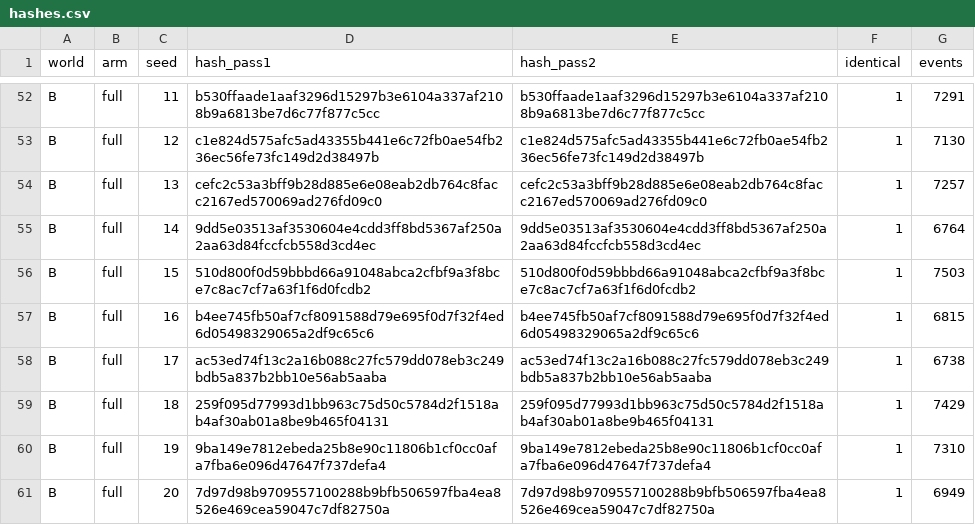
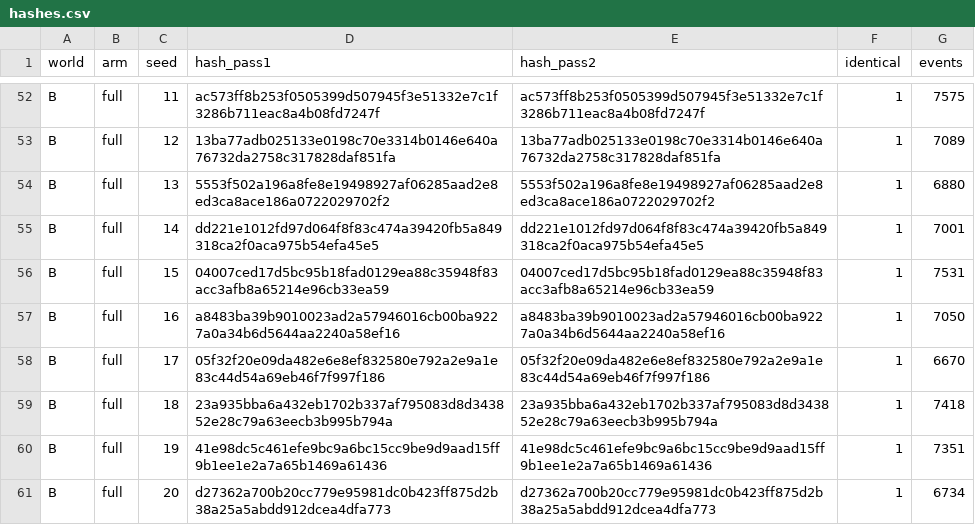
Before and after one commit to AntoineVergne/syntroworld, a CSV file: results/m0/hashes.csv, drawn as a sheet; only a part is shown, gaps mark what is left out; the diff covers the shown part only; the diff names each change by its address in the sheet, - before the commit and + after, or states it on an @@ line.

```diff
--- a/results/m0/hashes.csv
+++ b/results/m0/hashes.csv
-D52 (hash_pass1): b530ffaade1aaf3296d15297b3e6104a337af2108b9a6813be7d6c77f877c5cc
+D52 (hash_pass1): ac573ff8b253f0505399d507945f3e51332e7c1f3286b711eac8a4b08fd7247f
-E52 (hash_pass2): b530ffaade1aaf3296d15297b3e6104a337af2108b9a6813be7d6c77f877c5cc
+E52 (hash_pass2): ac573ff8b253f0505399d507945f3e51332e7c1f3286b711eac8a4b08fd7247f
-G52 (events): 7291
+G52 (events): 7575
-D53 (hash_pass1): c1e824d575afc5ad43355b441e6c72fb0ae54fb236ec56fe73fc149d2d38497b
+D53 (hash_pass1): 13ba77adb025133e0198c70e3314b0146e640a76732da2758c317828daf851fa
-E53 (hash_pass2): c1e824d575afc5ad43355b441e6c72fb0ae54fb236ec56fe73fc149d2d38497b
+E53 (hash_pass2): 13ba77adb025133e0198c70e3314b0146e640a76732da2758c317828daf851fa
-G53 (events): 7130
+G53 (events): 7089
-D54 (hash_pass1): cefc2c53a3bff9b28d885e6e08eab2db764c8facc2167ed570069ad276fd09c0
+D54 (hash_pass1): 5553f502a196a8fe8e19498927af06285aad2e8ed3ca8ace186a0722029702f2
-E54 (hash_pass2): cefc2c53a3bff9b28d885e6e08eab2db764c8facc2167ed570069ad276fd09c0
+E54 (hash_pass2): 5553f502a196a8fe8e19498927af06285aad2e8ed3ca8ace186a0722029702f2
-G54 (events): 7257
+G54 (events): 6880
-D55 (hash_pass1): 9dd5e03513af3530604e4cdd3ff8bd5367af250a2aa63d84fccfcb558d3cd4ec
+D55 (hash_pass1): dd221e1012fd97d064f8f83c474a39420fb5a849318ca2f0aca975b54efa45e5
-E55 (hash_pass2): 9dd5e03513af3530604e4cdd3ff8bd5367af250a2aa63d84fccfcb558d3cd4ec
+E55 (hash_pass2): dd221e1012fd97d064f8f83c474a39420fb5a849318ca2f0aca975b54efa45e5
-G55 (events): 6764
+G55 (events): 7001
-D56 (hash_pass1): 510d800f0d59bbbd66a91048abca2cfbf9a3f8bce7c8ac7cf7a63f1f6d0fcdb2
+D56 (hash_pass1): 04007ced17d5bc95b18fad0129ea88c35948f83acc3afb8a65214e96cb33ea59
-E56 (hash_pass2): 510d800f0d59bbbd66a91048abca2cfbf9a3f8bce7c8ac7cf7a63f1f6d0fcdb2
+E56 (hash_pass2): 04007ced17d5bc95b18fad0129ea88c35948f83acc3afb8a65214e96cb33ea59
-G56 (events): 7503
+G56 (events): 7531
-D57 (hash_pass1): b4ee745fb50af7cf8091588d79e695f0d7f32f4ed6d05498329065a2df9c65c6
+D57 (hash_pass1): a8483ba39b9010023ad2a57946016cb00ba9227a0a34b6d5644aa2240a58ef16
-E57 (hash_pass2): b4ee745fb50af7cf8091588d79e695f0d7f32f4ed6d05498329065a2df9c65c6
+E57 (hash_pass2): a8483ba39b9010023ad2a57946016cb00ba9227a0a34b6d5644aa2240a58ef16
-G57 (events): 6815
+G57 (events): 7050
-D58 (hash_pass1): ac53ed74f13c2a16b088c27fc579dd078eb3c249bdb5a837b2bb10e56ab5aaba
+D58 (hash_pass1): 05f32f20e09da482e6e8ef832580e792a2e9a1e83c44d54a69eb46f7f997f186
-E58 (hash_pass2): ac53ed74f13c2a16b088c27fc579dd078eb3c249bdb5a837b2bb10e56ab5aaba
+E58 (hash_pass2): 05f32f20e09da482e6e8ef832580e792a2e9a1e83c44d54a69eb46f7f997f186
-G58 (events): 6738
+G58 (events): 6670
-D59 (hash_pass1): 259f095d77993d1bb963c75d50c5784d2f1518ab4af30ab01a8be9b465f04131
+D59 (hash_pass1): 23a935bba6a432eb1702b337af795083d8d343852e28c79a63eecb3b995b794a
-E59 (hash_pass2): 259f095d77993d1bb963c75d50c5784d2f1518ab4af30ab01a8be9b465f04131
+E59 (hash_pass2): 23a935bba6a432eb1702b337af795083d8d343852e28c79a63eecb3b995b794a
-G59 (events): 7429
+G59 (events): 7418
-D60 (hash_pass1): 9ba149e7812ebeda25b8e90c11806b1cf0cc0afa7fba6e096d47647f737defa4
+D60 (hash_pass1): 41e98dc5c461efe9bc9a6bc15cc9be9d9aad15ff9b1ee1e2a7a65b1469a61436
-E60 (hash_pass2): 9ba149e7812ebeda25b8e90c11806b1cf0cc0afa7fba6e096d47647f737defa4
+E60 (hash_pass2): 41e98dc5c461efe9bc9a6bc15cc9be9d9aad15ff9b1ee1e2a7a65b1469a61436
-G60 (events): 7310
+G60 (events): 7351
-D61 (hash_pass1): 7d97d98b9709557100288b9bfb506597fba4ea8526e469cea59047c7df82750a
+D61 (hash_pass1): d27362a700b20cc779e95981dc0b423ff875d2b38a25a5abdd912dcea4dfa773
-E61 (hash_pass2): 7d97d98b9709557100288b9bfb506597fba4ea8526e469cea59047c7df82750a
+E61 (hash_pass2): d27362a700b20cc779e95981dc0b423ff875d2b38a25a5abdd912dcea4dfa773
-G61 (events): 6949
+G61 (events): 6734
```
Also changed, not shown: 90 edited cells elsewhere in this file, 1 other file.
